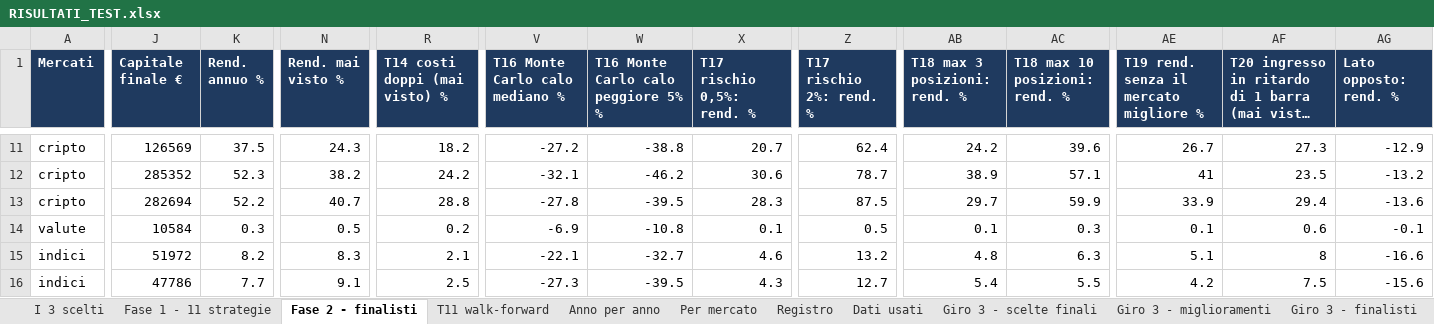
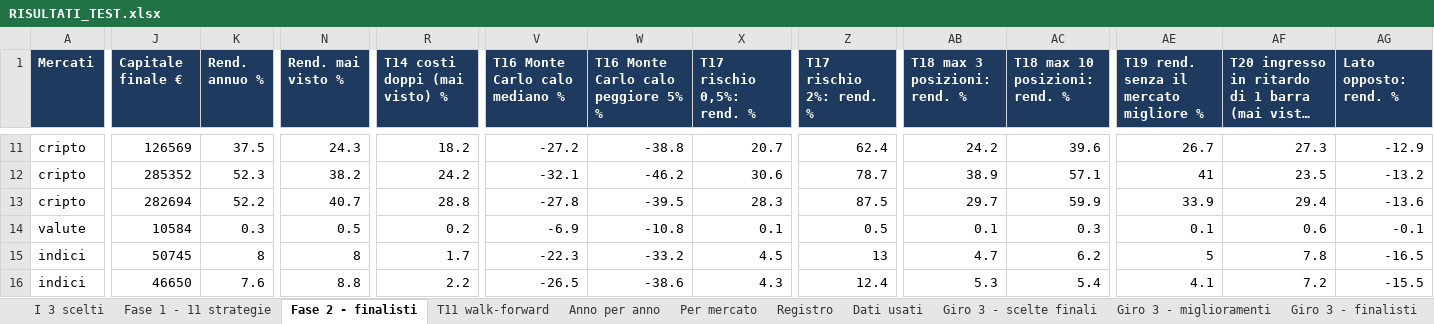
Before and after one commit to mhadhbimedwork-crypto/sentinella-mercati, an Excel workbook: risultati/RISULTATI_TEST.xlsx, sheet Fase 2 - finalisti, drawn as a sheet; only a part is shown, gaps mark what is left out; long unchanged cells end in …; values as stored, in another font and other column widths than the file's, no borders; the diff covers the shown part only; the diff names each change by its address in the sheet, - before the commit and + after, or states it on an @@ line.

```diff
--- a/risultati/RISULTATI_TEST.xlsx (sheet Fase 2 - finalisti)
+++ b/risultati/RISULTATI_TEST.xlsx (sheet Fase 2 - finalisti)
-J15 (Capitale finale €): 51972
+J15 (Capitale finale €): 50745
-K15 (Rend. annuo %): 8.2
+K15 (Rend. annuo %): 8
-N15 (Rend. mai visto %): 8.3
+N15 (Rend. mai visto %): 8
-R15 (T14 costi doppi (mai visto) %): 2.1
+R15 (T14 costi doppi (mai visto) %): 1.7
-V15 (T16 Monte Carlo calo mediano %): -22.1
+V15 (T16 Monte Carlo calo mediano %): -22.3
-W15: -32.7
+W15: -33.2
-X15 (T17 rischio 0,5%: rend. %): 4.6
+X15 (T17 rischio 0,5%: rend. %): 4.5
-Z15 (T17 rischio 2%: rend. %): 13.2
+Z15 (T17 rischio 2%: rend. %): 13
-AB15 (T18 max 3 posizioni: rend. %): 4.8
+AB15 (T18 max 3 posizioni: rend. %): 4.7
-AC15 (T18 max 10 posizioni: rend. %): 6.3
+AC15 (T18 max 10 posizioni: rend. %): 6.2
-AE15: 5.1
+AE15: 5
-AF15: 8
+AF15: 7.8
-AG15 (Lato opposto: rend. %): -16.6
+AG15 (Lato opposto: rend. %): -16.5
-J16 (Capitale finale €): 47786
+J16 (Capitale finale €): 46650
-K16 (Rend. annuo %): 7.7
+K16 (Rend. annuo %): 7.6
-N16 (Rend. mai visto %): 9.1
+N16 (Rend. mai visto %): 8.8
-R16 (T14 costi doppi (mai visto) %): 2.5
+R16 (T14 costi doppi (mai visto) %): 2.2
-V16 (T16 Monte Carlo calo mediano %): -27.3
+V16 (T16 Monte Carlo calo mediano %): -26.5
-W16: -39.5
+W16: -38.6
-Z16 (T17 rischio 2%: rend. %): 12.7
+Z16 (T17 rischio 2%: rend. %): 12.4
-AB16 (T18 max 3 posizioni: rend. %): 5.4
+AB16 (T18 max 3 posizioni: rend. %): 5.3
-AC16 (T18 max 10 posizioni: rend. %): 5.5
+AC16 (T18 max 10 posizioni: rend. %): 5.4
-AE16: 4.2
+AE16: 4.1
-AF16: 7.5
+AF16: 7.2
-AG16 (Lato opposto: rend. %): -15.6
+AG16 (Lato opposto: rend. %): -15.5
```
Also changed, not shown: 2 added rows, 2 removed rows and 62 edited cells elsewhere in this sheet, sheet Giro 3 - finalisti, sheet Mappa liquidazioni, sheet Portafoglio unito, sheet Giro 3 - miglioramenti, sheet Giro 3 - scelte finali, sheet Agenti, 6 more sheets, 7 other files.
